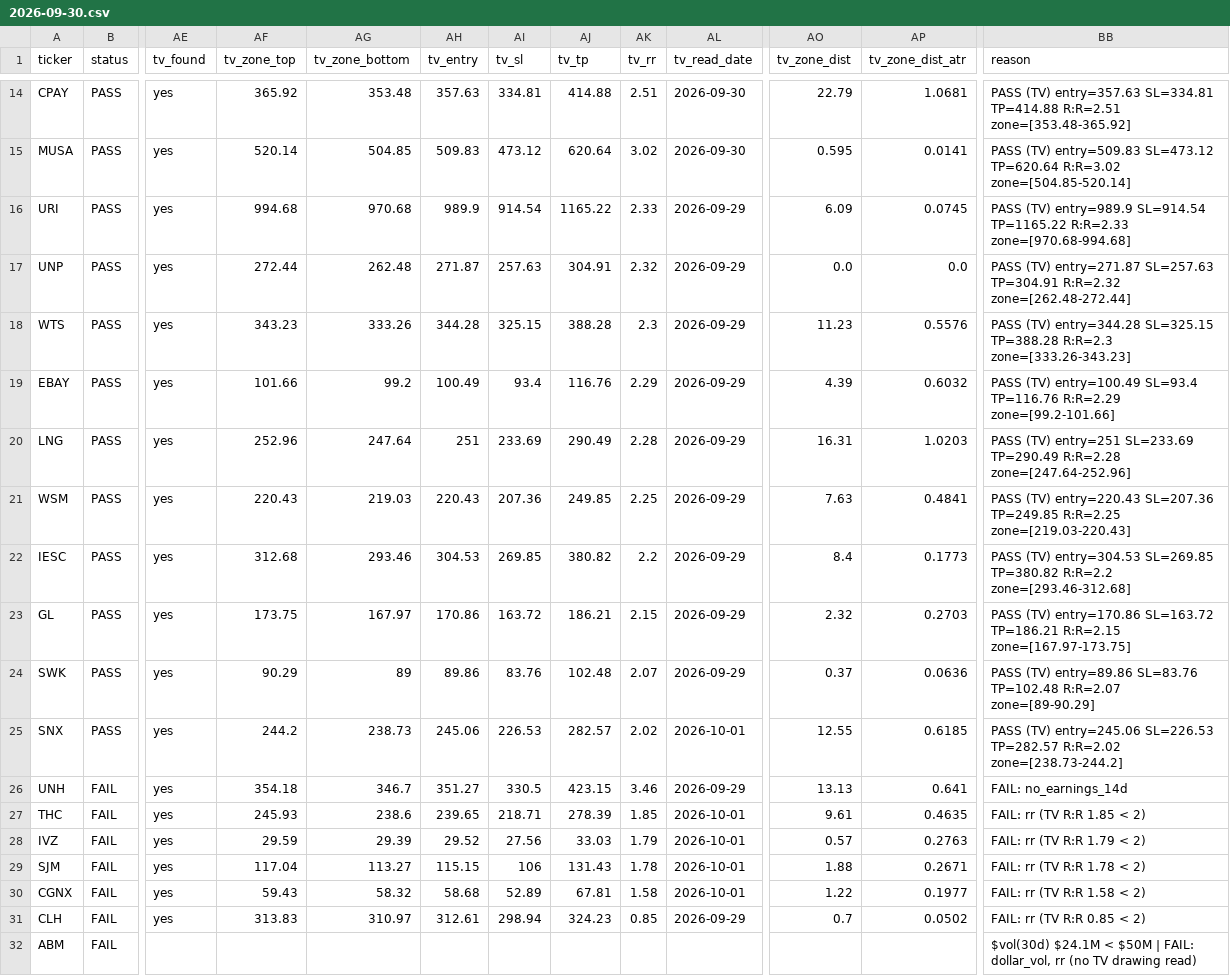
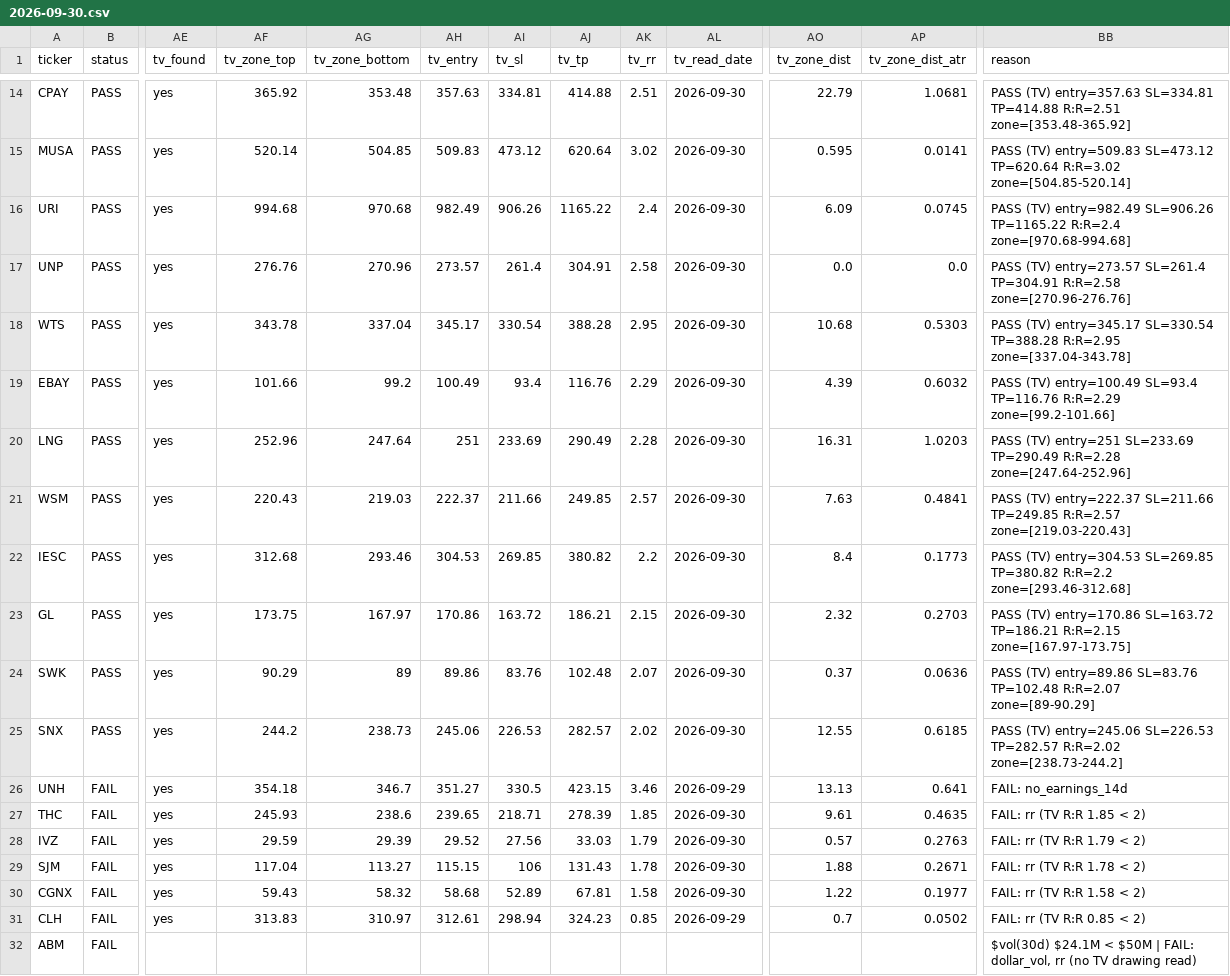
Before and after one commit to azran4u/stock-retest-scanner, a CSV file: historical-reports/2026-09-30.csv, drawn as a sheet; only a part is shown, gaps mark what is left out; the diff names each change by its address in the sheet, - before the commit and + after, or states it on an @@ line.

```diff
--- a/historical-reports/2026-09-30.csv
+++ b/historical-reports/2026-09-30.csv
-AH16 (tv_entry): 989.9
+AH16 (tv_entry): 982.49
-AI16 (tv_sl): 914.54
+AI16 (tv_sl): 906.26
-AK16 (tv_rr): 2.33
+AK16 (tv_rr): 2.4
-AL16:AL24 (tv_read_date): 2026-09-29
+AL16:AL24 (tv_read_date): 2026-09-30
-BB16 (reason): PASS (TV) entry=989.9 SL=914.54 TP=1165.22 R:R=2.33 zone=[970.68-994.68]
+BB16 (reason): PASS (TV) entry=982.49 SL=906.26 TP=1165.22 R:R=2.4 zone=[970.68-994.68]
-AF17 (tv_zone_top): 272.44
+AF17 (tv_zone_top): 276.76
-AG17 (tv_zone_bottom): 262.48
+AG17 (tv_zone_bottom): 270.96
-AH17 (tv_entry): 271.87
+AH17 (tv_entry): 273.57
-AI17 (tv_sl): 257.63
+AI17 (tv_sl): 261.4
-AK17 (tv_rr): 2.32
+AK17 (tv_rr): 2.58
-BB17 (reason): PASS (TV) entry=271.87 SL=257.63 TP=304.91 R:R=2.32 zone=[262.48-272.44]
+BB17 (reason): PASS (TV) entry=273.57 SL=261.4 TP=304.91 R:R=2.58 zone=[270.96-276.76]
-AF18 (tv_zone_top): 343.23
+AF18 (tv_zone_top): 343.78
-AG18 (tv_zone_bottom): 333.26
+AG18 (tv_zone_bottom): 337.04
-AH18 (tv_entry): 344.28
+AH18 (tv_entry): 345.17
-AI18 (tv_sl): 325.15
+AI18 (tv_sl): 330.54
-AK18 (tv_rr): 2.3
+AK18 (tv_rr): 2.95
-AO18 (tv_zone_dist): 11.23
+AO18 (tv_zone_dist): 10.68
-AP18 (tv_zone_dist_atr): 0.5576
+AP18 (tv_zone_dist_atr): 0.5303
-BB18 (reason): PASS (TV) entry=344.28 SL=325.15 TP=388.28 R:R=2.3 zone=[333.26-343.23]
+BB18 (reason): PASS (TV) entry=345.17 SL=330.54 TP=388.28 R:R=2.95 zone=[337.04-343.78]
-AH21 (tv_entry): 220.43
+AH21 (tv_entry): 222.37
-AI21 (tv_sl): 207.36
+AI21 (tv_sl): 211.66
-AK21 (tv_rr): 2.25
+AK21 (tv_rr): 2.57
-BB21 (reason): PASS (TV) entry=220.43 SL=207.36 TP=249.85 R:R=2.25 zone=[219.03-220.43]
+BB21 (reason): PASS (TV) entry=222.37 SL=211.66 TP=249.85 R:R=2.57 zone=[219.03-220.43]
-AL25 (tv_read_date): 2026-10-01
+AL25 (tv_read_date): 2026-09-30
-AL27:AL30 (tv_read_date): 2026-10-01
+AL27:AL30 (tv_read_date): 2026-09-30
```
Also changed, not shown: historical-reports/latest.csv.
